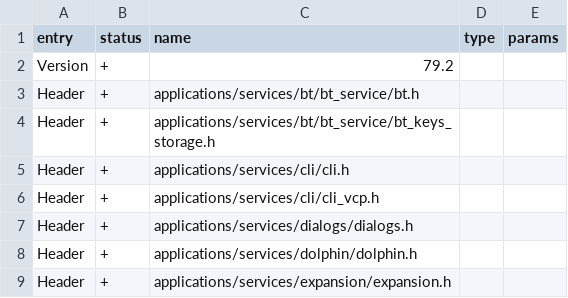
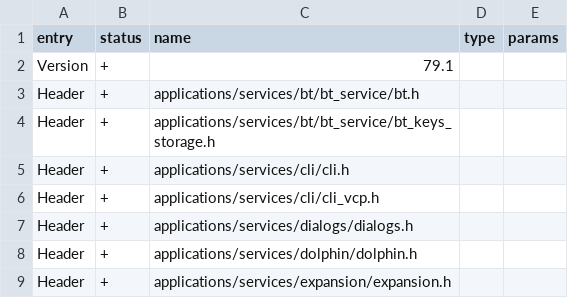
Before and after one commit to miemiy/flipperzero-firmware, a CSV file: targets/f18/api_symbols.csv, drawn as a sheet; only a part is shown.

Commit message:
f18

```diff
--- a/targets/f18/api_symbols.csv
+++ b/targets/f18/api_symbols.csv
@@ -1,3 +1,3 @@
 entry,status,name,type,params
-Version,+,79.2,,
+Version,+,79.1,,
 Header,+,applications/services/bt/bt_service/bt.h,,
```
